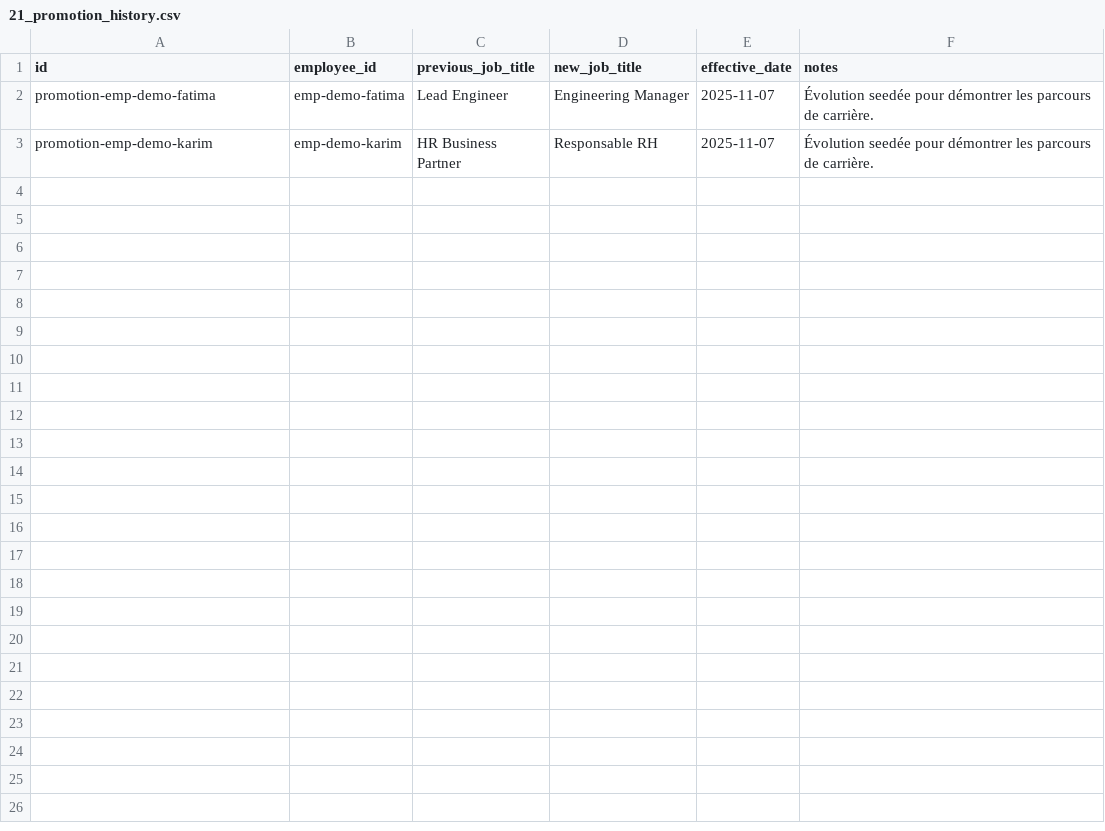
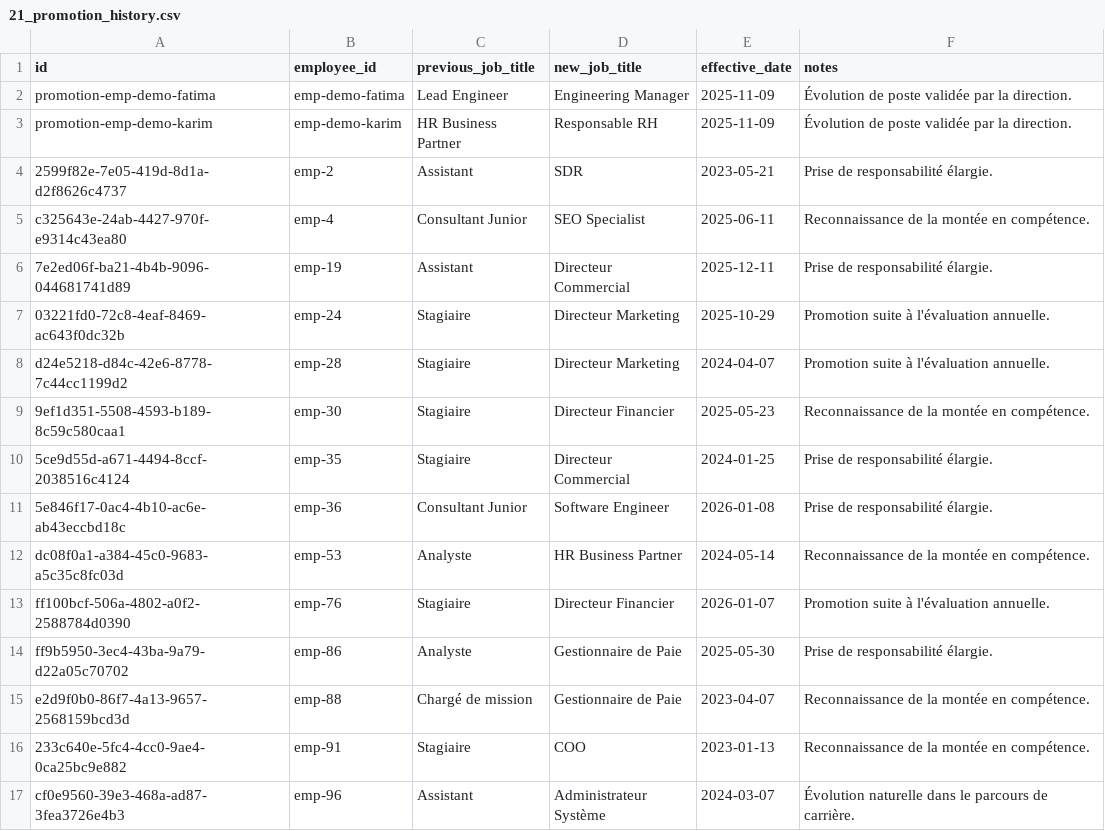
Before and after one commit to LostWin/pulserh, a CSV file: pulseAIBackend/data_imports/21_promotion_history.csv, drawn as a sheet.

```diff
--- a/pulseAIBackend/data_imports/21_promotion_history.csv
+++ b/pulseAIBackend/data_imports/21_promotion_history.csv
@@ -1,3 +1,17 @@
 id,employee_id,previous_job_title,new_job_title,effective_date,notes
-promotion-emp-demo-fatima,emp-demo-fatima,Lead Engineer,Engineering Manager,2025-11-07,Évolution seedée pour démontrer les parcours de carrière.
-promotion-emp-demo-karim,emp-demo-karim,HR Business Partner,Responsable RH,2025-11-07,Évolution seedée pour démontrer les parcours de carrière.
+promotion-emp-demo-fatima,emp-demo-fatima,Lead Engineer,Engineering Manager,2025-11-09,Évolution de poste validée par la direction.
+promotion-emp-demo-karim,emp-demo-karim,HR Business Partner,Responsable RH,2025-11-09,Évolution de poste validée par la direction.
+2599f82e-7e05-419d-8d1a-d2f8626c4737,emp-2,Assistant,SDR,2023-05-21,Prise de responsabilité élargie.
+c325643e-24ab-4427-970f-e9314c43ea80,emp-4,Consultant Junior,SEO Specialist,2025-06-11,Reconnaissance de la montée en compétence.
+7e2ed06f-ba21-4b4b-9096-044681741d89,emp-19,Assistant,Directeur Commercial,2025-12-11,Prise de responsabilité élargie.
+03221fd0-72c8-4eaf-8469-ac643f0dc32b,emp-24,Stagiaire,Directeur Marketing,2025-10-29,Promotion suite à l'évaluation annuelle.
+d24e5218-d84c-42e6-8778-7c44cc1199d2,emp-28,Stagiaire,Directeur Marketing,2024-04-07,Promotion suite à l'évaluation annuelle.
+9ef1d351-5508-4593-b189-8c59c580caa1,emp-30,Stagiaire,Directeur Financier,2025-05-23,Reconnaissance de la montée en compétence.
+5ce9d55d-a671-4494-8ccf-2038516c4124,emp-35,Stagiaire,Directeur Commercial,2024-01-25,Prise de responsabilité élargie.
+5e846f17-0ac4-4b10-ac6e-ab43eccbd18c,emp-36,Consultant Junior,Software Engineer,2026-01-08,Prise de responsabilité élargie.
+dc08f0a1-a384-45c0-9683-a5c35c8fc03d,emp-53,Analyste,HR Business Partner,2024-05-14,Reconnaissance de la montée en compétence.
+ff100bcf-506a-4802-a0f2-2588784d0390,emp-76,Stagiaire,Directeur Financier,2026-01-07,Promotion suite à l'évaluation annuelle.
+ff9b5950-3ec4-43ba-9a79-d22a05c70702,emp-86,Analyste,Gestionnaire de Paie,2025-05-30,Prise de responsabilité élargie.
+e2d9f0b0-86f7-4a13-9657-2568159bcd3d,emp-88,Chargé de mission,Gestionnaire de Paie,2023-04-07,Reconnaissance de la montée en compétence.
+233c640e-5fc4-4cc0-9ae4-0ca25bc9e882,emp-91,Stagiaire,COO,2023-01-13,Reconnaissance de la montée en compétence.
+cf0e9560-39e3-468a-ad87-3fea3726e4b3,emp-96,Assistant,Administrateur Système,2024-03-07,Évolution naturelle dans le parcours de carrière.
```
Also changed, not shown: pulseAIBackend/data_imports/06_projects.csv, pulseAIBackend/data_imports/11_training_courses.csv, 18 other files.
